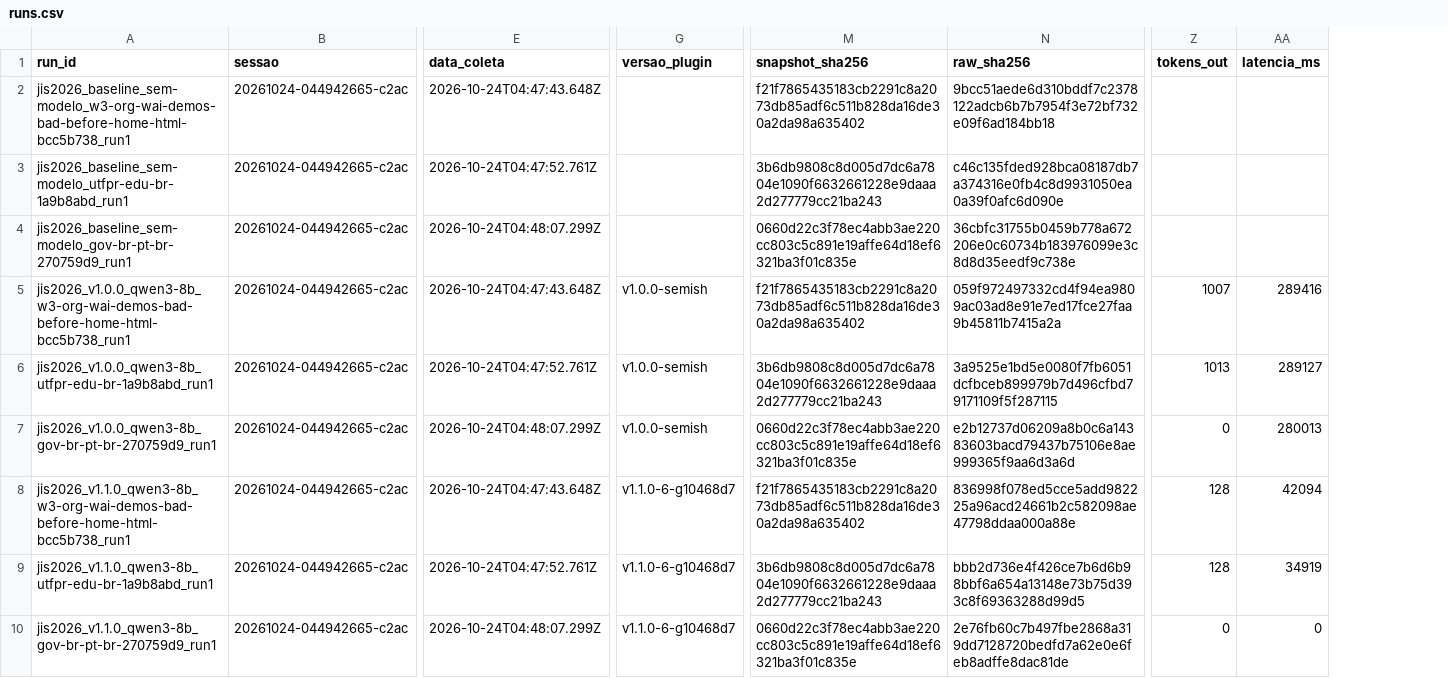
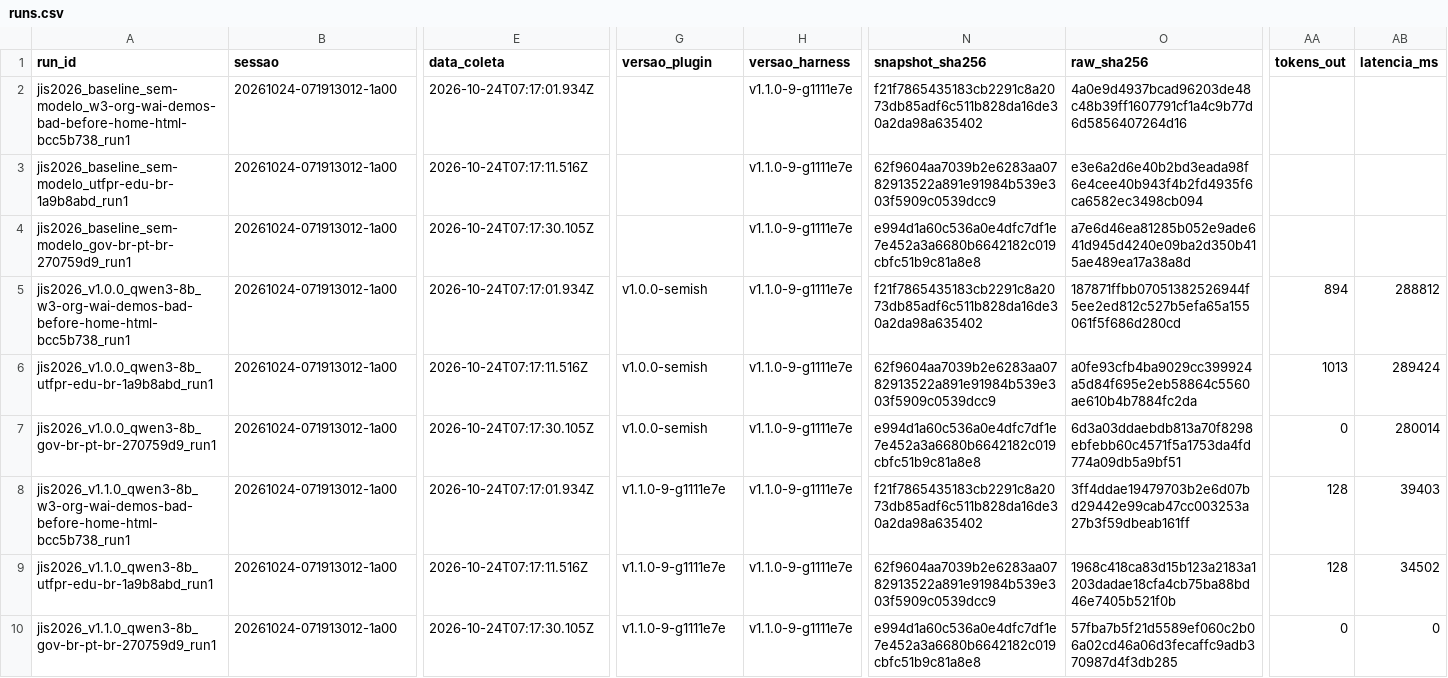
Before and after one commit to ICDI/Accessify, a CSV file: docs/evidencias/smoke-fase3-2026-10-24/runs.csv, drawn as a sheet; only a part is shown, gaps mark what is left out; addresses are those after the commit; the diff names each change by its address in the sheet, - before the commit and + after, or states it on an @@ line.

```diff
--- a/docs/evidencias/smoke-fase3-2026-10-24/runs.csv
+++ b/docs/evidencias/smoke-fase3-2026-10-24/runs.csv
+column H (versao_harness), rows 2-10: all v1.1.0-9-g1111e7e
-B2:B10 (sessao): 20261024-044942665-c2ac
+B2:B10 (sessao): 20261024-071913012-1a00
-E2 (data_coleta): 2026-10-24T04:47:43.648Z
+E2 (data_coleta): 2026-10-24T07:17:01.934Z
-O2 (raw_sha256): 9bcc51aede6d310bddf7c2378122adcb6b7b7954f3e72bf732e09f6ad184bb18
+O2 (raw_sha256): 4a0e9d4937bcad96203de48c48b39ff1607791cf1a4c9b77d6d5856407264d16
-E3 (data_coleta): 2026-10-24T04:47:52.761Z
+E3 (data_coleta): 2026-10-24T07:17:11.516Z
-N3 (snapshot_sha256): 3b6db9808c8d005d7dc6a7804e1090f6632661228e9daaa2d277779cc21ba243
+N3 (snapshot_sha256): 62f9604aa7039b2e6283aa0782913522a891e91984b539e303f5909c0539dcc9
-O3 (raw_sha256): c46c135fded928bca08187db7a374316e0fb4c8d9931050ea0a39f0afc6d090e
+O3 (raw_sha256): e3e6a2d6e40b2bd3eada98f6e4cee40b943f4b2fd4935f6ca6582ec3498cb094
-E4 (data_coleta): 2026-10-24T04:48:07.299Z
+E4 (data_coleta): 2026-10-24T07:17:30.105Z
-N4 (snapshot_sha256): 0660d22c3f78ec4abb3ae220cc803c5c891e19affe64d18ef6321ba3f01c835e
+N4 (snapshot_sha256): e994d1a60c536a0e4dfc7df1e7e452a3a6680b6642182c019cbfc51b9c81a8e8
-O4 (raw_sha256): 36cbfc31755b0459b778a672206e0c60734b183976099e3c8d8d35eedf9c738e
+O4 (raw_sha256): a7e6d46ea81285b052e9ade641d945d4240e09ba2d350b415ae489ea17a38a8d
-E5 (data_coleta): 2026-10-24T04:47:43.648Z
+E5 (data_coleta): 2026-10-24T07:17:01.934Z
-O5 (raw_sha256): 059f972497332cd4f94ea9809ac03ad8e91e7ed17fce27faa9b45811b7415a2a
+O5 (raw_sha256): 187871ffbb07051382526944f5ee2ed812c527b5efa65a155061f5f686d280cd
-AA5 (tokens_out): 1007
+AA5 (tokens_out): 894
-AB5 (latencia_ms): 289416
+AB5 (latencia_ms): 288812
-E6 (data_coleta): 2026-10-24T04:47:52.761Z
+E6 (data_coleta): 2026-10-24T07:17:11.516Z
-N6 (snapshot_sha256): 3b6db9808c8d005d7dc6a7804e1090f6632661228e9daaa2d277779cc21ba243
+N6 (snapshot_sha256): 62f9604aa7039b2e6283aa0782913522a891e91984b539e303f5909c0539dcc9
-O6 (raw_sha256): 3a9525e1bd5e0080f7fb6051dcfbceb899979b7d496cfbd79171109f5f287115
+O6 (raw_sha256): a0fe93cfb4ba9029cc399924a5d84f695e2eb58864c5560ae610b4b7884fc2da
-AB6 (latencia_ms): 289127
+AB6 (latencia_ms): 289424
-E7 (data_coleta): 2026-10-24T04:48:07.299Z
+E7 (data_coleta): 2026-10-24T07:17:30.105Z
-N7 (snapshot_sha256): 0660d22c3f78ec4abb3ae220cc803c5c891e19affe64d18ef6321ba3f01c835e
+N7 (snapshot_sha256): e994d1a60c536a0e4dfc7df1e7e452a3a6680b6642182c019cbfc51b9c81a8e8
-O7 (raw_sha256): e2b12737d06209a8b0c6a14383603bacd79437b75106e8ae999365f9aa6d3a6d
+O7 (raw_sha256): 6d3a03ddaebdb813a70f8298ebfebb60c4571f5a1753da4fd774a09db5a9bf51
-AB7 (latencia_ms): 280013
+AB7 (latencia_ms): 280014
-E8 (data_coleta): 2026-10-24T04:47:43.648Z
+E8 (data_coleta): 2026-10-24T07:17:01.934Z
-G8:G10 (versao_plugin): v1.1.0-6-g10468d7
+G8:G10 (versao_plugin): v1.1.0-9-g1111e7e
-O8 (raw_sha256): 836998f078ed5cce5add982225a96acd24661b2c582098ae47798ddaa000a88e
+O8 (raw_sha256): 3ff4ddae19479703b2e6d07bd29442e99cab47cc003253a27b3f59dbeab161ff
-AB8 (latencia_ms): 42094
+AB8 (latencia_ms): 39403
-E9 (data_coleta): 2026-10-24T04:47:52.761Z
+E9 (data_coleta): 2026-10-24T07:17:11.516Z
-N9 (snapshot_sha256): 3b6db9808c8d005d7dc6a7804e1090f6632661228e9daaa2d277779cc21ba243
+N9 (snapshot_sha256): 62f9604aa7039b2e6283aa0782913522a891e91984b539e303f5909c0539dcc9
-O9 (raw_sha256): bbb2d736e4f426ce7b6d6b98bbf6a654a13148e73b75d393c8f69363288d99d5
+O9 (raw_sha256): 1968c418ca83d15b123a2183a1203dadae18cfa4cb75ba88bd46e7405b521f0b
-AB9 (latencia_ms): 34919
+AB9 (latencia_ms): 34502
-E10 (data_coleta): 2026-10-24T04:48:07.299Z
+E10 (data_coleta): 2026-10-24T07:17:30.105Z
-N10 (snapshot_sha256): 0660d22c3f78ec4abb3ae220cc803c5c891e19affe64d18ef6321ba3f01c835e
+N10 (snapshot_sha256): e994d1a60c536a0e4dfc7df1e7e452a3a6680b6642182c019cbfc51b9c81a8e8
-O10 (raw_sha256): 2e76fb60c7b497fbe2868a319dd7128720bedfd7a62e0e6feb8adffe8dac81de
+O10 (raw_sha256): 57fba7b5f21d5589ef060c2b06a02cd46a06d3fecaffc9adb370987d4f3db285
```
Also changed, not shown: 4 other files.
